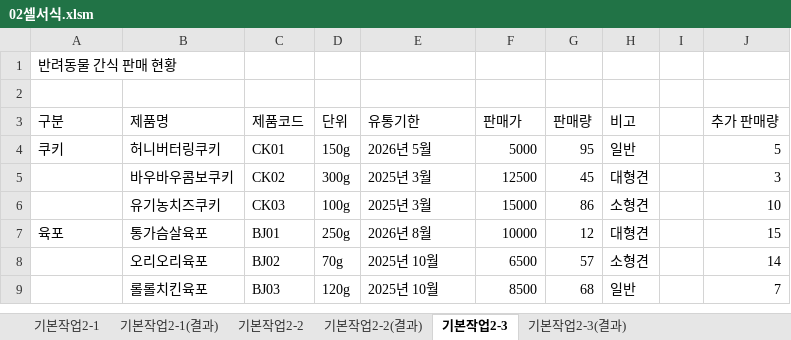
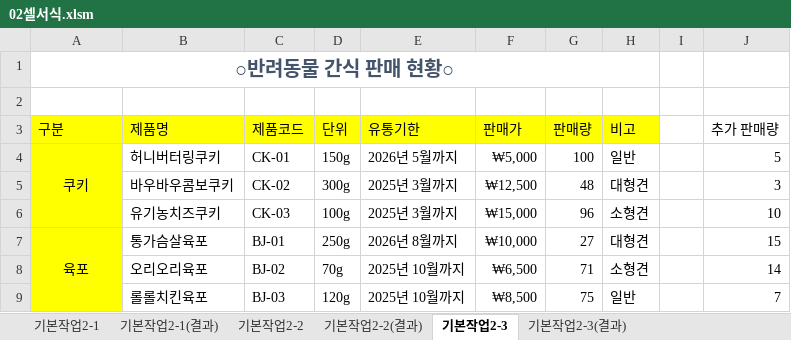
Before and after one commit to jx007s/AGI_EXCEL_2026_09, an Excel workbook: 기본서/26컴활2급/이론/02셀서식.xlsm, sheet 기본작업2-3, drawn as a sheet; only a part is shown; values as stored, in another font and other column widths than the file's, no borders; the diff covers the shown part only; the diff names each change by its address in the sheet, - before the commit and + after, or states it on an @@ line.

```diff
--- a/기본서/26컴활2급/이론/02셀서식.xlsm (sheet 기본작업2-3)
+++ b/기본서/26컴활2급/이론/02셀서식.xlsm (sheet 기본작업2-3)
-A1 (구분): 반려동물 간식 판매 현황
+A1 (구분): ○반려동물 간식 판매 현황○
@@ A1 bold: off → on, text colour: black → #44546A, text size: larger, alignment: left → center @@
+A1:H1 merged
-A3:H3 fill: none
+A3:H3 fill: #FFFF00
-A4:A9 fill: none
+A4:A9 fill: #FFFF00
-A4 alignment: left
+A4 alignment: center
+A4:A6 merged
-C4 (제품코드): CK01
+C4 (제품코드): CK-01
-E4 (유통기한): 2026년 5월
+E4 (유통기한): 2026년 5월까지
-F4 (판매가): 5000
+F4 (판매가): ₩5,000
-G4 (판매량): 95
+G4 (판매량): 100
-C5 (제품코드): CK02
+C5 (제품코드): CK-02
-E5:E6 (유통기한): 2025년 3월
+E5:E6 (유통기한): 2025년 3월까지
-F5 (판매가): 12500
+F5 (판매가): ₩12,500
-G5 (판매량): 45
+G5 (판매량): 48
-C6 (제품코드): CK03
+C6 (제품코드): CK-03
-F6 (판매가): 15000
+F6 (판매가): ₩15,000
-G6 (판매량): 86
+G6 (판매량): 96
-A7 alignment: left
+A7 alignment: center
+A7:A9 merged
-C7 (제품코드): BJ01
+C7 (제품코드): BJ-01
-E7 (유통기한): 2026년 8월
+E7 (유통기한): 2026년 8월까지
-F7 (판매가): 10000
+F7 (판매가): ₩10,000
-G7 (판매량): 12
+G7 (판매량): 27
-C8 (제품코드): BJ02
+C8 (제품코드): BJ-02
-E8:E9 (유통기한): 2025년 10월
+E8:E9 (유통기한): 2025년 10월까지
-F8 (판매가): 6500
+F8 (판매가): ₩6,500
-G8 (판매량): 57
+G8 (판매량): 71
-C9 (제품코드): BJ03
+C9 (제품코드): BJ-03
-F9 (판매가): 8500
+F9 (판매가): ₩8,500
-G9 (판매량): 68
+G9 (판매량): 75
```
Also changed, not shown: 25 edited cells, cell formats and merged cells elsewhere in this sheet, 기본서/26컴활2급/이론/03조건부서식.xlsm, 기본서/26컴활2급/이론/08계산작업.xlsm, 1 other file.
